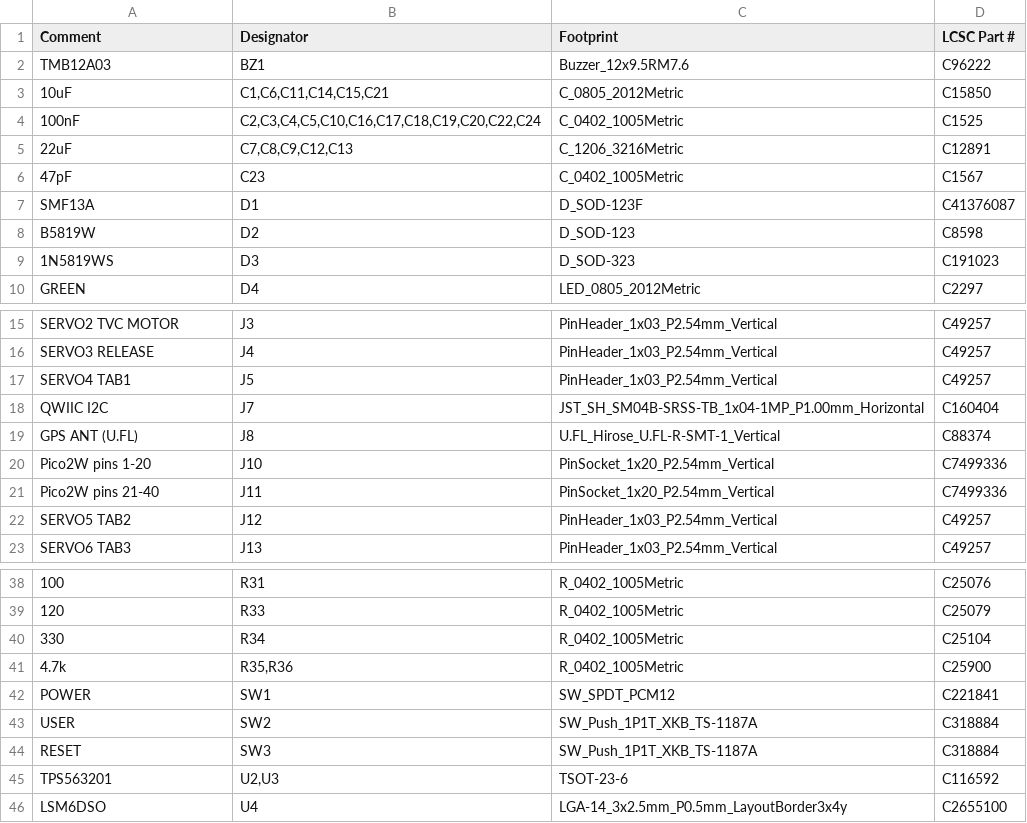
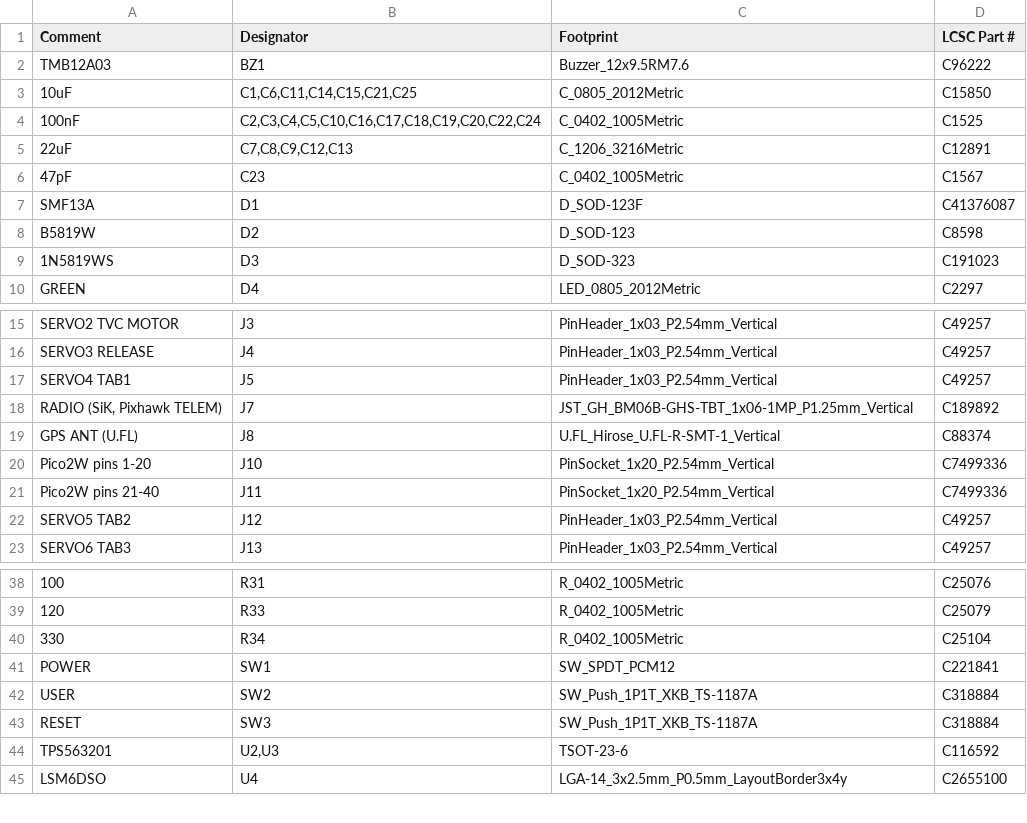
Before and after one commit to willjrochester3333-cpu/RANDOM-PROJECTS, a CSV file: kestrel-tvc-rocket/pcb/production/kestrel_fc_bom_jlcpcb.csv, drawn as a sheet; only a part is shown, gaps mark what is left out; removed rows and columns are numbered as before the commit, all else as after; the diff names each change by its address in the sheet, - before the commit and + after, or states it on an @@ line.

```diff
--- a/kestrel-tvc-rocket/pcb/production/kestrel_fc_bom_jlcpcb.csv
+++ b/kestrel-tvc-rocket/pcb/production/kestrel_fc_bom_jlcpcb.csv
-B3 (Designator): C1,C6,C11,C14,C15,C21
+B3 (Designator): C1,C6,C11,C14,C15,C21,C25
-row 18: QWIIC I2C | J7 | JST_SH_SM04B-SRSS-TB_1x04-1MP_P1.00mm_Horizontal | C160404
+row 18: RADIO (SiK, Pixhawk TELEM) | J7 | JST_GH_BM06B-GHS-TBT_1x06-1MP_P1.25mm_Vertical | C189892
-row 41: 4.7k | R35,R36 | R_0402_1005Metric | C25900
```
Also changed, not shown: kestrel-tvc-rocket/pcb/production/kestrel_fc_cpl_jlcpcb.csv, 36 other files.
